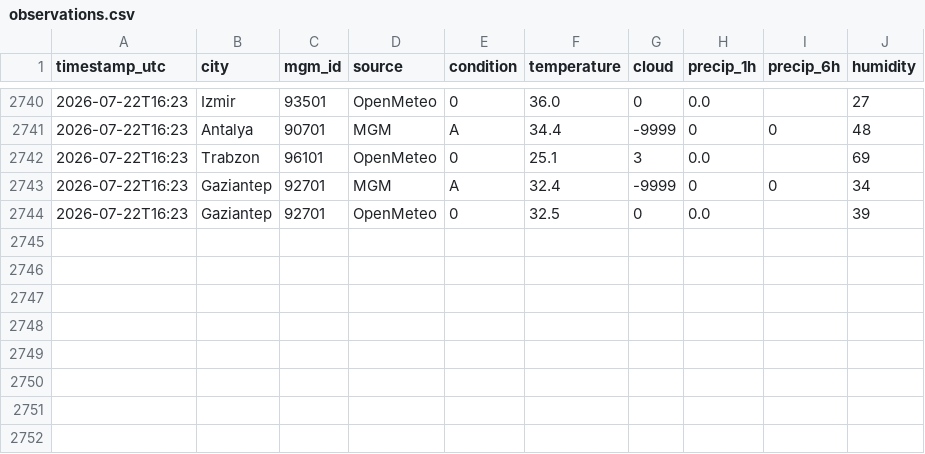
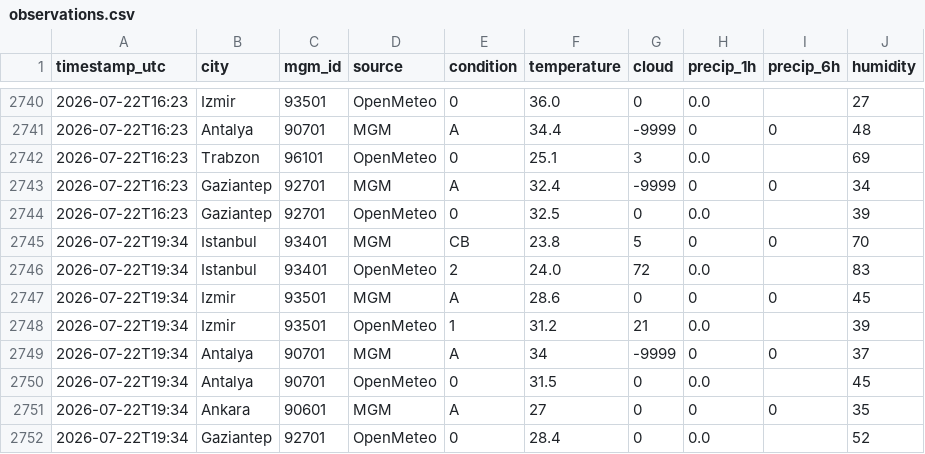
Before and after one commit to skartas72/wtw-accuracy, a CSV file: data/observations.csv, drawn as a sheet; only a part is shown, gaps mark what is left out; the diff names each change by its address in the sheet, - before the commit and + after, or states it on an @@ line.

```diff
--- a/data/observations.csv
+++ b/data/observations.csv
+row 2745: 2026-07-22T19:34 | Istanbul | 93401 | MGM | CB | 23.8 | 5 | 0 | 0 | 70
+row 2746: 2026-07-22T19:34 | Istanbul | 93401 | OpenMeteo | 2 | 24.0 | 72 | 0.0 |  | 83
+row 2747: 2026-07-22T19:34 | Izmir | 93501 | MGM | A | 28.6 | 0 | 0 | 0 | 45
+row 2748: 2026-07-22T19:34 | Izmir | 93501 | OpenMeteo | 1 | 31.2 | 21 | 0.0 |  | 39
+row 2749: 2026-07-22T19:34 | Antalya | 90701 | MGM | A | 34 | -9999 | 0 | 0 | 37
+row 2750: 2026-07-22T19:34 | Antalya | 90701 | OpenMeteo | 0 | 31.5 | 0 | 0.0 |  | 45
+row 2751: 2026-07-22T19:34 | Ankara | 90601 | MGM | A | 27 | 0 | 0 | 0 | 35
+row 2752: 2026-07-22T19:34 | Gaziantep | 92701 | OpenMeteo | 0 | 28.4 | 0 | 0.0 |  | 52
```
Also changed, not shown: 1 other file.
